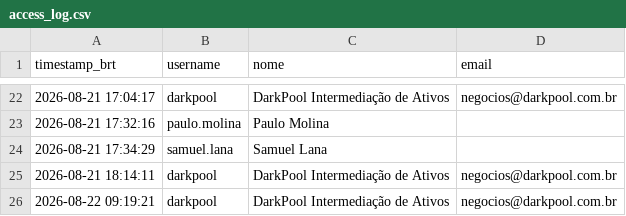
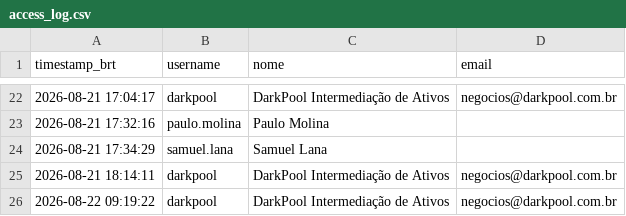
Before and after one commit to jucasalle87/resort-porto-seguro, a CSV file: data/access_log.csv, drawn as a sheet; only a part is shown, gaps mark what is left out.

Commit message:
Registra acesso de 'darkpool'

```diff
--- a/data/access_log.csv
+++ b/data/access_log.csv
@@ -25,2 +25,2 @@ timestamp_brt,username,nome,email
 2026-08-21 18:14:11,darkpool,DarkPool Intermediação de Ativos,negocios@darkpool.com.br
-2026-08-22 09:19:21,darkpool,DarkPool Intermediação de Ativos,negocios@darkpool.com.br
+2026-08-22 09:19:22,darkpool,DarkPool Intermediação de Ativos,negocios@darkpool.com.br
```
